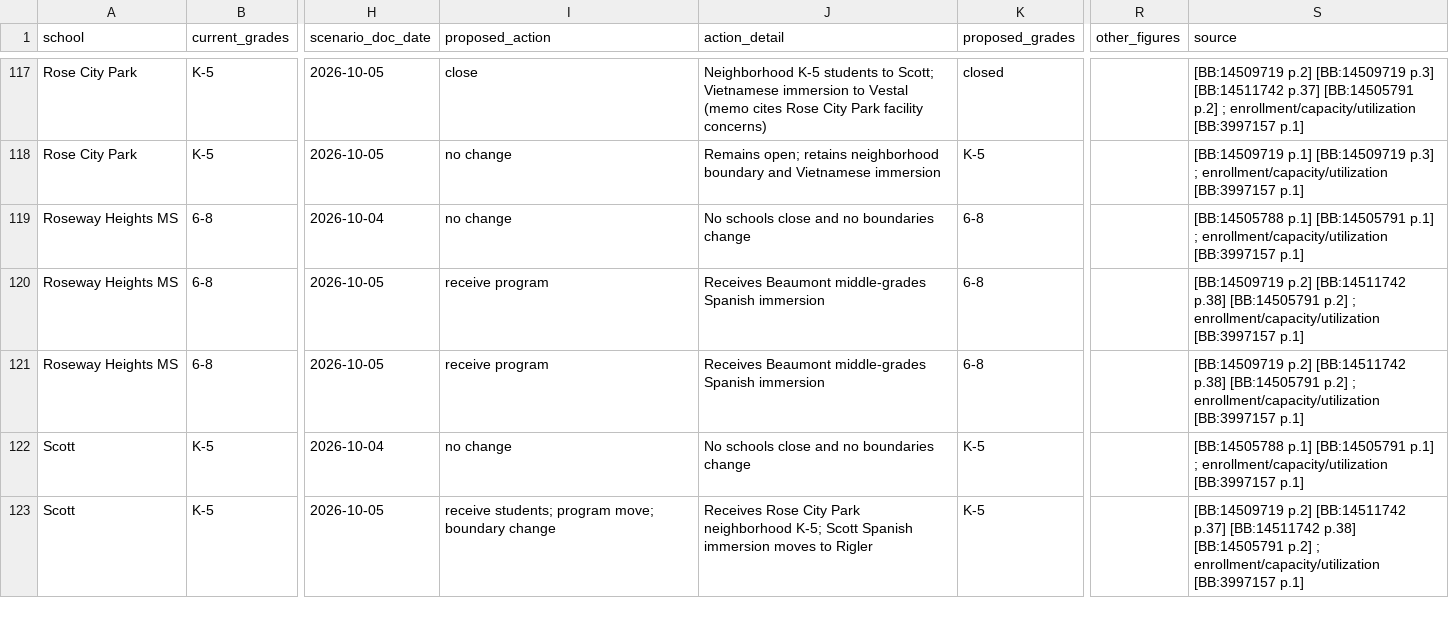
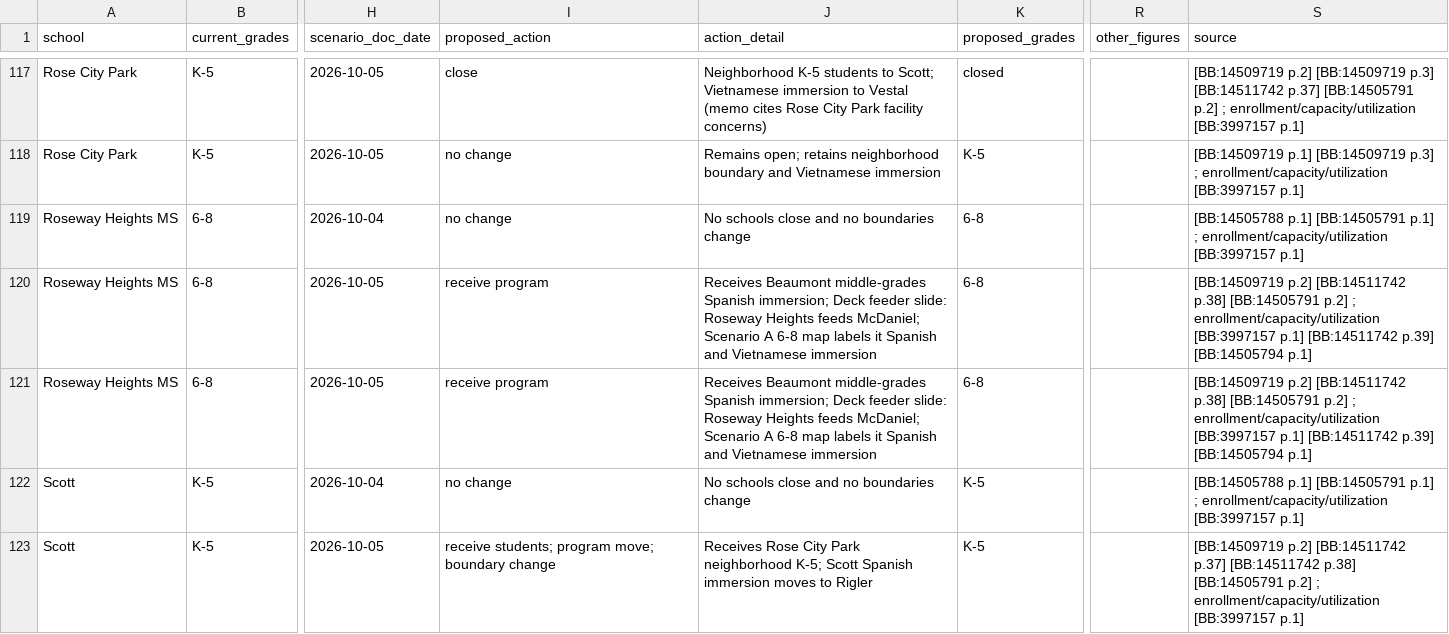
Before and after one commit to pietvanzoen/save-our-schools, a CSV file: analysis/data/rightsizing_scenarios.csv, drawn as a sheet; only a part is shown, gaps mark what is left out; the diff covers the shown part only; the diff names each change by its address in the sheet, - before the commit and + after, or states it on an @@ line.

```diff
--- a/analysis/data/rightsizing_scenarios.csv
+++ b/analysis/data/rightsizing_scenarios.csv
-J120:J121 (action_detail): …middle-grades Spanish immersion
+J120:J121 (action_detail): …middle-grades Spanish immersion; Deck feeder slide: Roseway Heights feeds McDaniel; Scenario A 6-8 map labels it Spanish and Vietnamese immersion
-S120:S121 (source): …[BB:3997157 p.1]
+S120:S121 (source): …[BB:3997157 p.1] [BB:14511742 p.39] [BB:14505794 p.1]
```
Also changed, not shown: 20 edited cells elsewhere in this file, 14 other files.
